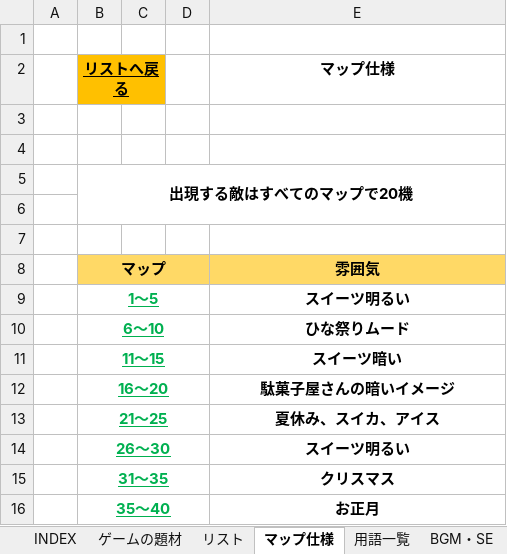
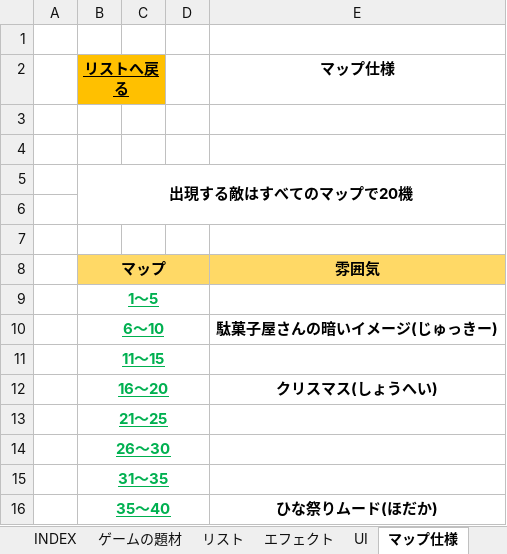
Before and after one commit to HodakaNiwa/TeamD-Production, an Excel workbook: INDEX.xlsx, sheet マップ仕様, drawn as a sheet; values as stored, in another font and other column widths than the file's, no borders; the diff names each change by its address in the sheet, - before the commit and + after, or states it on an @@ line.

```diff
--- a/INDEX.xlsx (sheet マップ仕様)
+++ b/INDEX.xlsx (sheet マップ仕様)
+sheet tab: エフェクト
+sheet tab: UI
-E9 (マップ仕様): スイーツ明るい
+E9 (マップ仕様): (empty)
-E10 (マップ仕様): ひな祭りムード
+E10 (マップ仕様): 駄菓子屋さんの暗いイメージ(じゅっきー)
-E11 (マップ仕様): スイーツ暗い
+E11 (マップ仕様): (empty)
-E12 (マップ仕様): 駄菓子屋さんの暗いイメージ
+E12 (マップ仕様): クリスマス(しょうへい)
-E13 (マップ仕様): 夏休み、スイカ、アイス
+E13 (マップ仕様): (empty)
-E14 (マップ仕様): スイーツ明るい
+E14 (マップ仕様): (empty)
-E15 (マップ仕様): クリスマス
+E15 (マップ仕様): (empty)
-E16 (マップ仕様): お正月
+E16 (マップ仕様): ひな祭りムード(ほだか)
```
Also changed, not shown: sheet 敵の仕様, sheet 共通仕様, sheet BGM・SE, sheet リスト.
